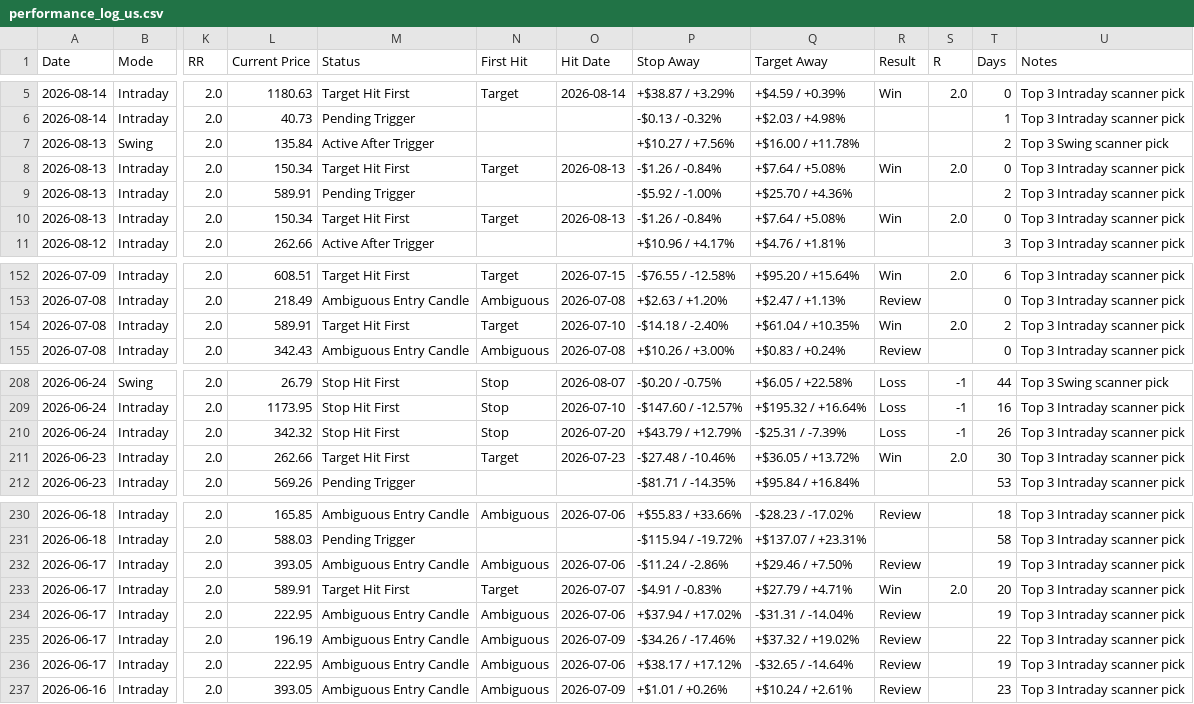
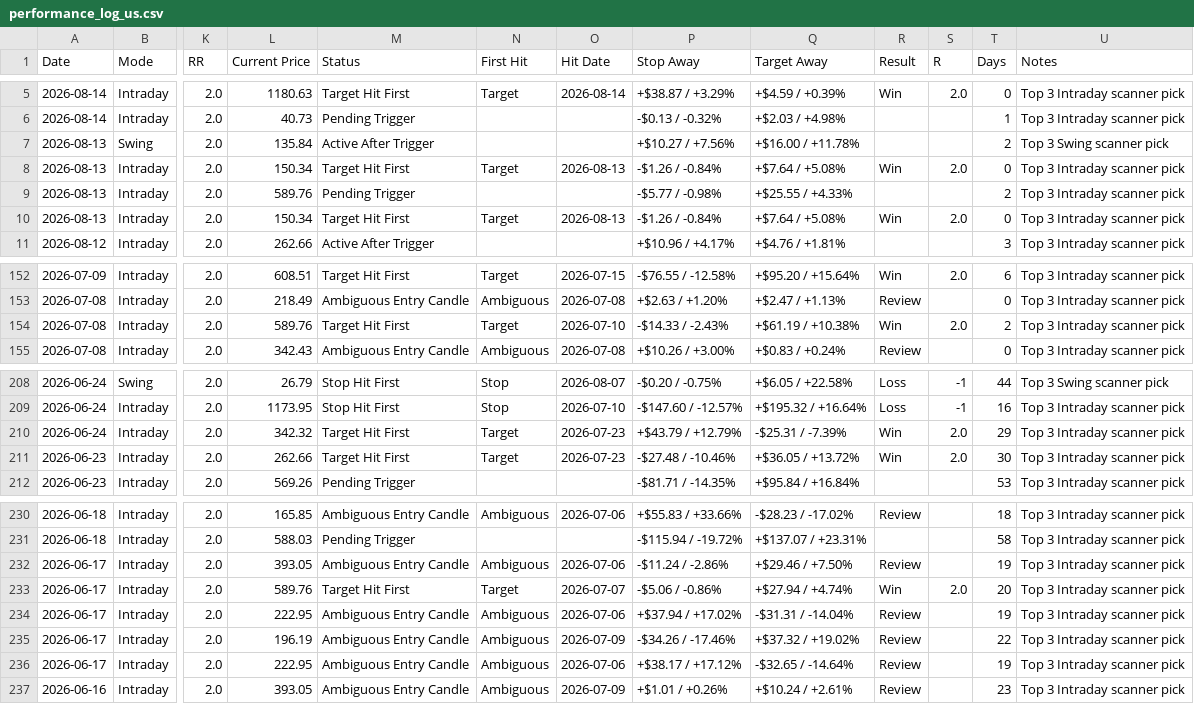
Before and after one commit to pankajmanchnda/swing-trading-scanner-us, a CSV file: performance_log_us.csv, drawn as a sheet; only a part is shown, gaps mark what is left out; the diff names each change by its address in the sheet, - before the commit and + after, or states it on an @@ line.

```diff
--- a/performance_log_us.csv
+++ b/performance_log_us.csv
-L9 (Current Price): 589.91
+L9 (Current Price): 589.76
-P9 (Stop Away): -$5.92 / -1.00%
+P9 (Stop Away): -$5.77 / -0.98%
-Q9 (Target Away): +$25.70 / +4.36%
+Q9 (Target Away): +$25.55 / +4.33%
-L154 (Current Price): 589.91
+L154 (Current Price): 589.76
-P154 (Stop Away): -$14.18 / -2.40%
+P154 (Stop Away): -$14.33 / -2.43%
-Q154 (Target Away): +$61.04 / +10.35%
+Q154 (Target Away): +$61.19 / +10.38%
-M210 (Status): Stop Hit First
+M210 (Status): Target Hit First
-N210 (First Hit): Stop
+N210 (First Hit): Target
-O210 (Hit Date): 2026-07-20
+O210 (Hit Date): 2026-07-23
-R210 (Result): Loss
+R210 (Result): Win
-S210 (R): -1
+S210 (R): 2.0
-T210 (Days): 26
+T210 (Days): 29
-L233 (Current Price): 589.91
+L233 (Current Price): 589.76
-P233 (Stop Away): -$4.91 / -0.83%
+P233 (Stop Away): -$5.06 / -0.86%
-Q233 (Target Away): +$27.79 / +4.71%
+Q233 (Target Away): +$27.94 / +4.74%
```
Also changed, not shown: 1 other file.
